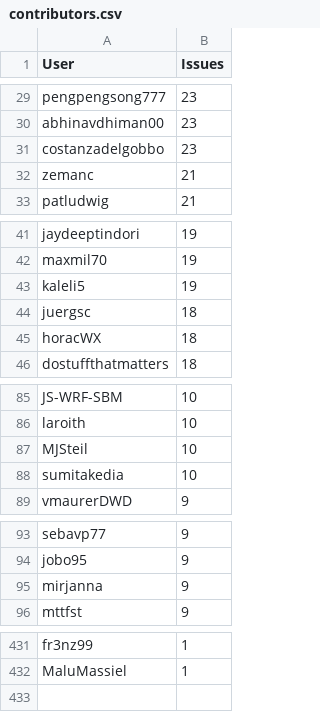
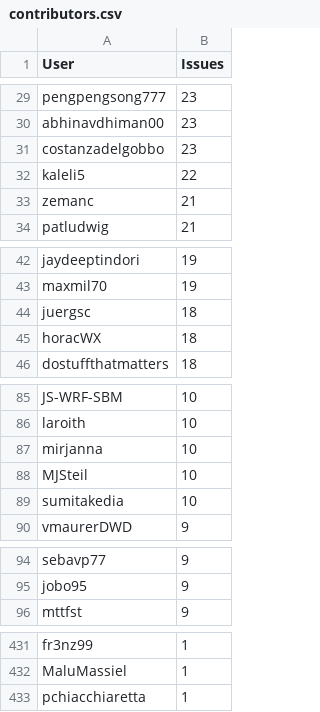
Before and after one commit to C2SM/zonda-statistics, a CSV file: csv/contributors.csv, drawn as a sheet; only a part is shown, gaps mark what is left out; removed rows and columns are numbered as before the commit, all else as after; the diff covers the shown part only; the diff names each change by its address in the sheet, - before the commit and + after, or states it on an @@ line.

```diff
--- a/csv/contributors.csv
+++ b/csv/contributors.csv
+row 32: kaleli5 | 22
-row 43: kaleli5 | 19
+row 87: mirjanna | 10
-row 95: mirjanna | 9
+row 433: pchiacchiaretta | 1
```
Also changed, not shown: 1 edited cell elsewhere in this file, csv/label_combinations.csv, csv/labels.csv, 8 other files.
